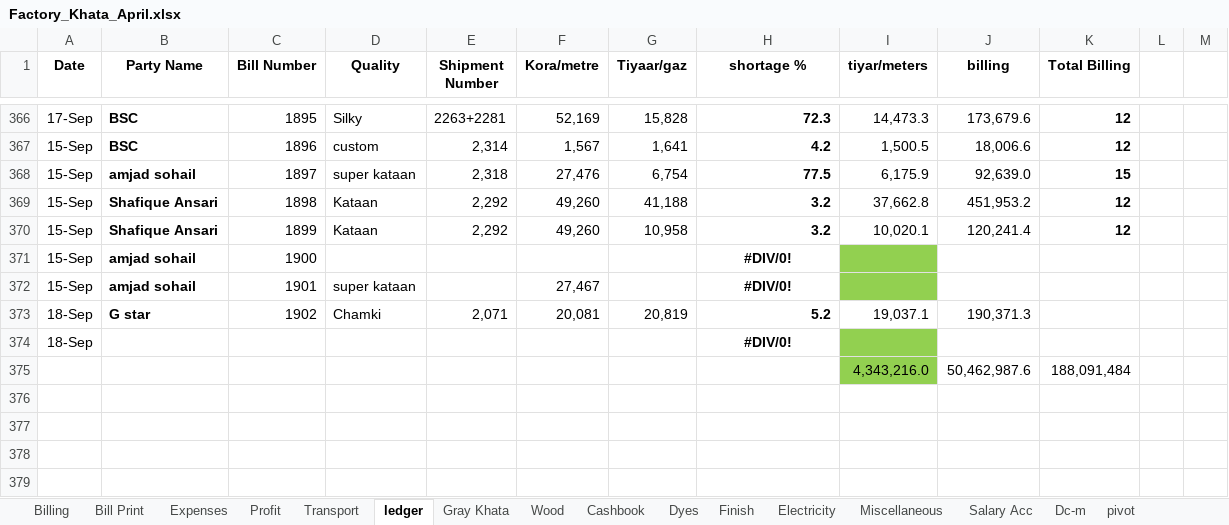
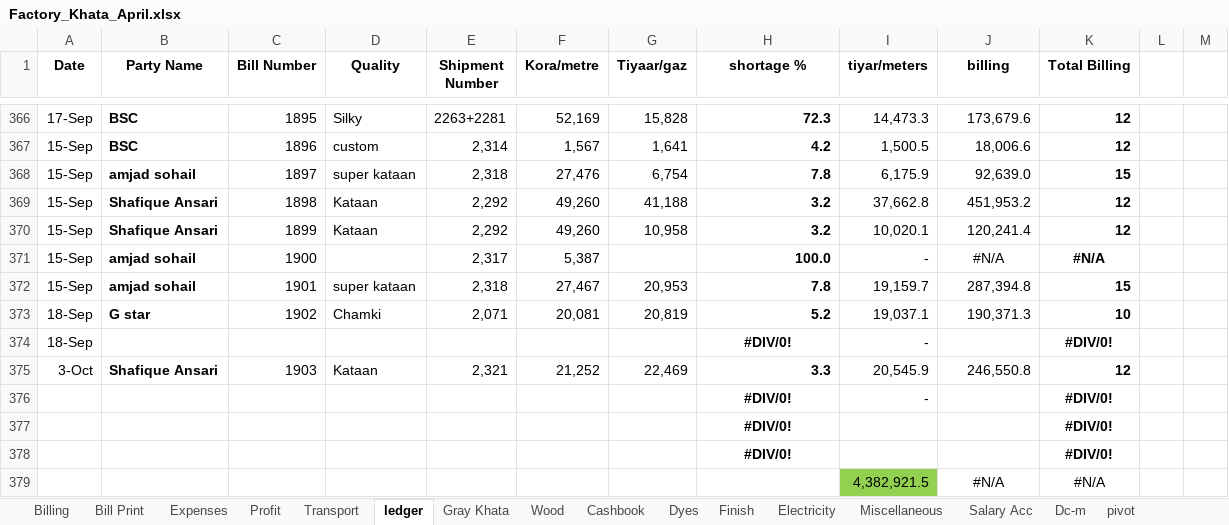
Before and after one commit to omerrazzaq4/Alhamd_April, an Excel workbook: Factory_Khata_April.xlsx, sheet ledger, drawn as a sheet; only a part is shown, gaps mark what is left out; values as stored, in another font and other column widths than the file's, no borders; charts and pictures and conditional formats and table styles not drawn; removed rows and columns are numbered as before the commit, all else as after; the diff names each change by its address in the sheet, - before the commit and + after, or states it on an @@ line.

```diff
--- a/Factory_Khata_April.xlsx (sheet ledger)
+++ b/Factory_Khata_April.xlsx (sheet ledger)
-H368 (shortage %): 77.5
+H368 (shortage %): 7.8
-E371 (Shipment Number): (empty)
+E371 (Shipment Number): 2,317
-F371 (Kora/metre): (empty)
+F371 (Kora/metre): 5,387
-H371 (shortage %): #DIV/0!
+H371 (shortage %): 100.0
-H371:H372 alignment: center
+H371:H372 alignment: right
-I371 (tiyar/meters): (empty)
+I371 (tiyar/meters): -
-I371:I372 fill: #92D050
+I371:I372 fill: none
-J371 (billing): (empty)
+J371 (billing): #N/A
-K371 (Total Billing): (empty)
+K371 (Total Billing): #N/A
-E372 (Shipment Number): (empty)
+E372 (Shipment Number): 2,318
-G372 (Tiyaar/gaz): (empty)
+G372 (Tiyaar/gaz): 20,953
-H372 (shortage %): #DIV/0!
+H372 (shortage %): 7.8
-I372 (tiyar/meters): (empty)
+I372 (tiyar/meters): 19,159.7
-J372 (billing): (empty)
+J372 (billing): 287,394.8
-K372 (Total Billing): (empty)
+K372 (Total Billing): 15
-K373 (Total Billing): (empty)
+K373 (Total Billing): 10
-I374 (tiyar/meters): (empty)
+I374 (tiyar/meters): -
-I374 fill: #92D050
+I374 fill: none
-K374 (Total Billing): (empty)
+K374 (Total Billing): #DIV/0!
-row 375:  |  |  |  |  |  |  |  | 4,343,216.0 | 50,462,987.6 | 188,091,484
+row 375: 3-Oct | Shafique Ansari | 1903 | Kataan | 2,321 | 21,252 | 22,469 | 3.3 | 20,545.9 | 246,550.8 | 12
+row 376:  |  |  |  |  |  |  | #DIV/0! | - |  | #DIV/0!
+row 377:  |  |  |  |  |  |  | #DIV/0! |  |  | #DIV/0!
+row 378:  |  |  |  |  |  |  | #DIV/0! |  |  | #DIV/0!
+row 379:  |  |  |  |  |  |  |  | 4,382,921.5 | #N/A | #N/A
```
Also changed, not shown: sheet Cashbook, sheet Wood, sheet pivot, sheet Billing, sheet Finish, sheet Profit, 2 more sheets, formulas that keep their value, charts or pictures.
